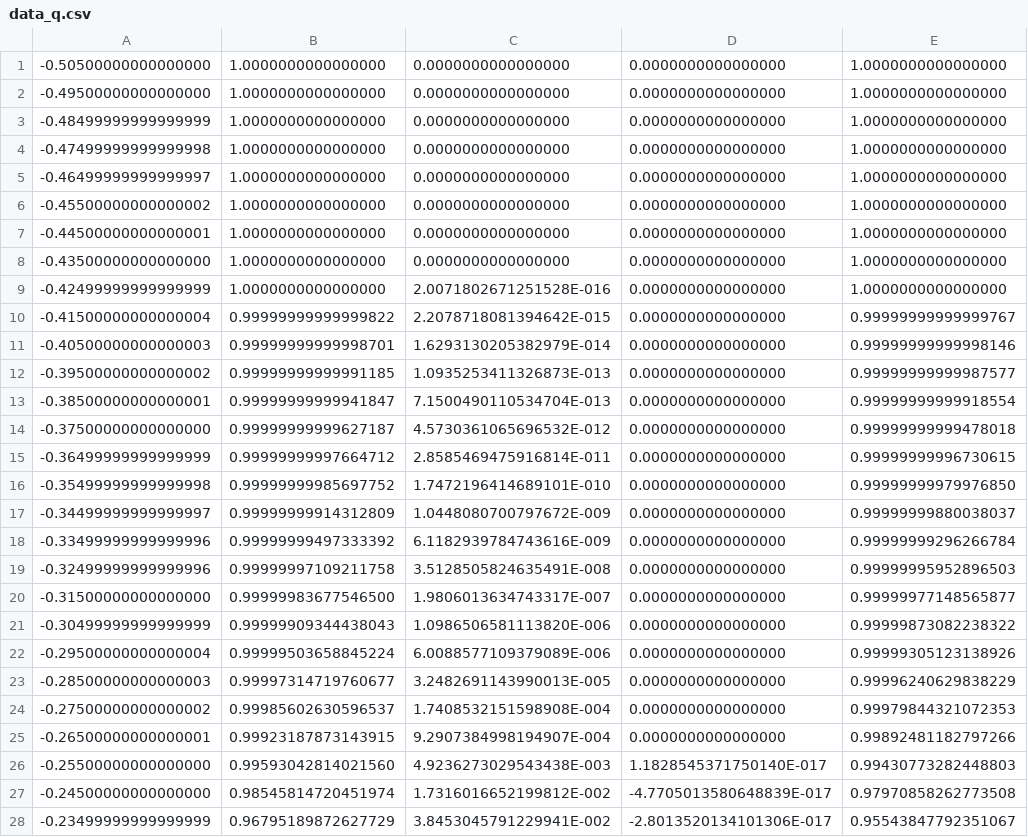
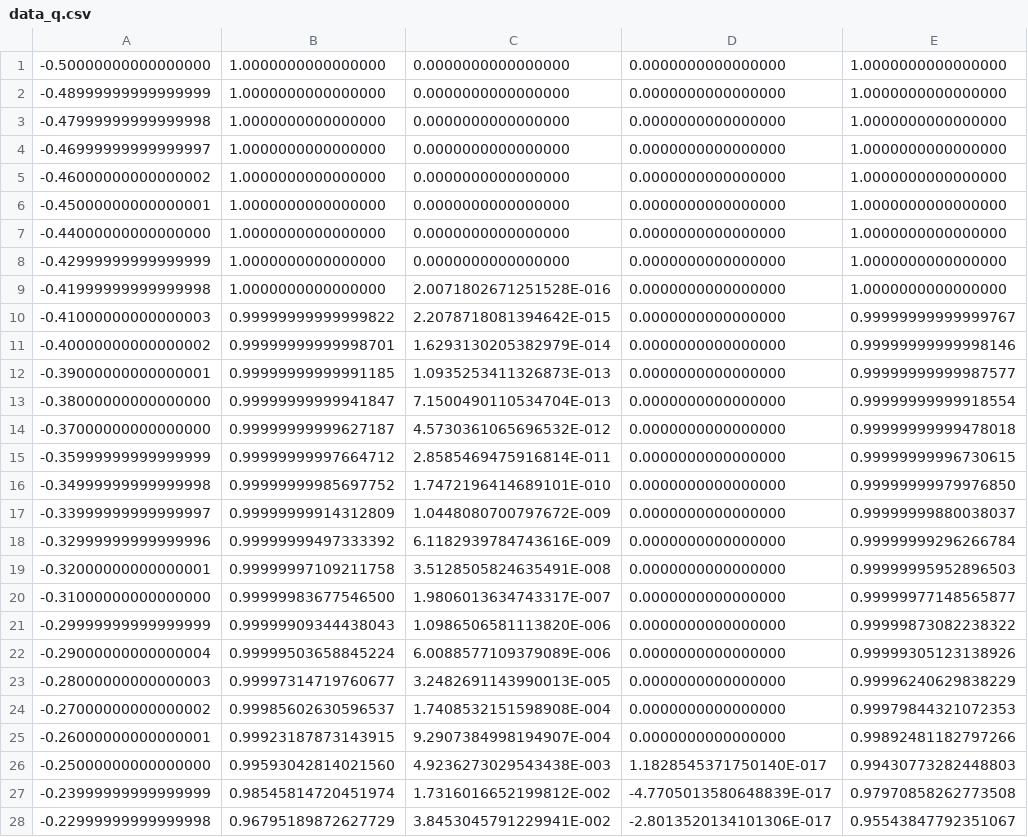
Before and after one commit to MiyajiTakenari/Euler_2D_A1, a CSV file: data_q.csv, drawn as a sheet; only a part is shown; the diff covers the shown part only; the diff names each change by its address in the sheet, - before the commit and + after, or states it on an @@ line.

Commit message:
4隅平均無し

```diff
--- a/data_q.csv
+++ b/data_q.csv
-A1: -0.50500000000000000
+A1: -0.50000000000000000
-A2: -0.49500000000000000
+A2: -0.48999999999999999
-A3: -0.48499999999999999
+A3: -0.47999999999999998
-A4: -0.47499999999999998
+A4: -0.46999999999999997
-A5: -0.46499999999999997
+A5: -0.46000000000000002
-A6: -0.45500000000000002
+A6: -0.45000000000000001
-A7: -0.44500000000000001
+A7: -0.44000000000000000
-A8: -0.43500000000000000
+A8: -0.42999999999999999
-A9: -0.42499999999999999
+A9: -0.41999999999999998
-A10: -0.41500000000000004
+A10: -0.41000000000000003
-A11: -0.40500000000000003
+A11: -0.40000000000000002
-A12: -0.39500000000000002
+A12: -0.39000000000000001
-A13: -0.38500000000000001
+A13: -0.38000000000000000
-A14: -0.37500000000000000
+A14: -0.37000000000000000
-A15: -0.36499999999999999
+A15: -0.35999999999999999
-A16: -0.35499999999999998
+A16: -0.34999999999999998
-A17: -0.34499999999999997
+A17: -0.33999999999999997
-A18: -0.33499999999999996
+A18: -0.32999999999999996
-A19: -0.32499999999999996
+A19: -0.32000000000000001
-A20: -0.31500000000000000
+A20: -0.31000000000000000
-A21: -0.30499999999999999
+A21: -0.29999999999999999
-A22: -0.29500000000000004
+A22: -0.29000000000000004
-A23: -0.28500000000000003
+A23: -0.28000000000000003
-A24: -0.27500000000000002
+A24: -0.27000000000000002
-A25: -0.26500000000000001
+A25: -0.26000000000000001
-A26: -0.25500000000000000
+A26: -0.25000000000000000
-A27: -0.24500000000000000
+A27: -0.23999999999999999
-A28: -0.23499999999999999
+A28: -0.22999999999999998
```
Also changed, not shown: 73 edited cells elsewhere in this file.
